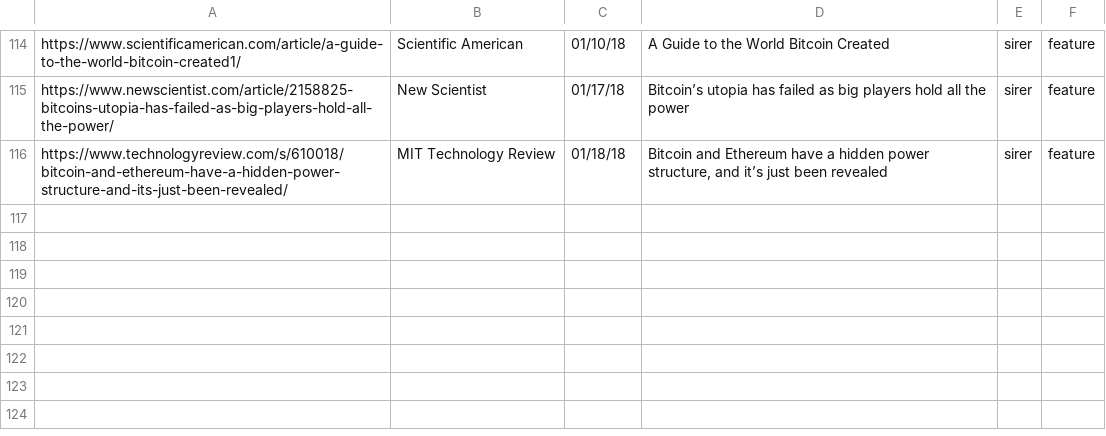
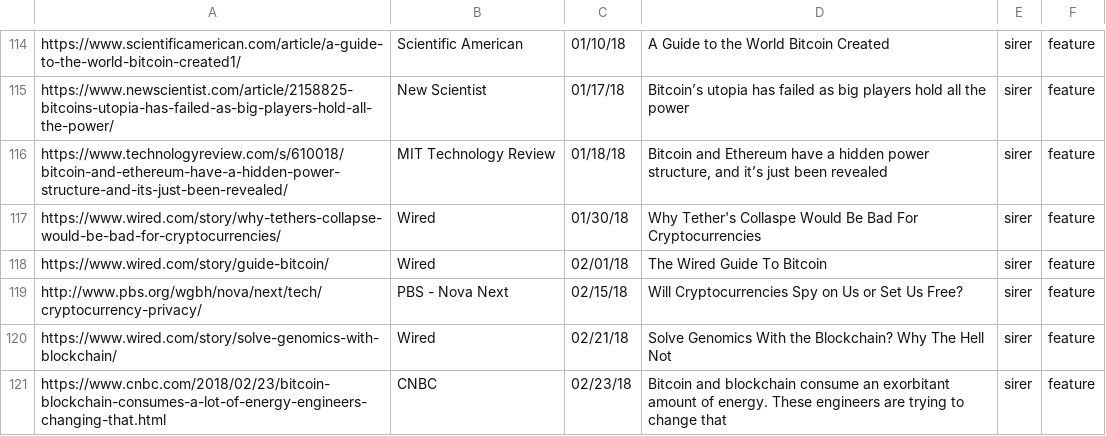
Before and after one commit to initc3/ic3-website, a CSV file: content/press/pressroll-featured.csv, drawn as a sheet; only a part is shown, gaps mark what is left out.

```diff
--- a/content/press/pressroll-featured.csv
+++ b/content/press/pressroll-featured.csv
@@ -116 +116,6 @@
 "https://www.technologyreview.com/s/610018/bitcoin-and-ethereum-have-a-hidden-power-structure-and-its-just-been-revealed/";"MIT Technology Review";01/18/18;"Bitcoin and Ethereum have a hidden power structure, and it’s just been revealed";"sirer";"feature"
+"https://www.wired.com/story/why-tethers-collapse-would-be-bad-for-cryptocurrencies/";"Wired";01/30/18;"Why Tether's Collaspe Would Be Bad For Cryptocurrencies";"sirer";"feature"
+"https://www.wired.com/story/guide-bitcoin/";"Wired";02/01/18;"The Wired Guide To Bitcoin";"sirer";"feature"
+"http://www.pbs.org/wgbh/nova/next/tech/cryptocurrency-privacy/";"PBS - Nova Next";02/15/18;"Will Cryptocurrencies Spy on Us or Set Us Free?";"sirer";"feature"
+"https://www.wired.com/story/solve-genomics-with-blockchain/";"Wired";02/21/18;"Solve Genomics With the Blockchain? Why The Hell Not";"sirer";"feature"
+"https://www.cnbc.com/2018/02/23/bitcoin-blockchain-consumes-a-lot-of-energy-engineers-changing-that.html";"CNBC";02/23/18;"Bitcoin and blockchain consume an exorbitant amount of energy. These engineers are trying to change that";"sirer";"feature"
```
Also changed, not shown: content/press/pressroll-all.csv, content/press/pressroll.csv, 1 other file.
